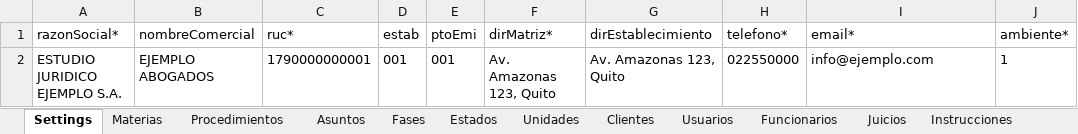
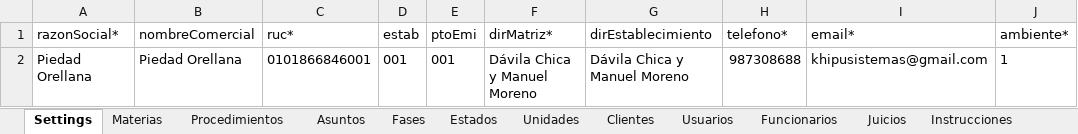
Before and after one commit to luismariovaldiviesos/adlatere, an Excel workbook: plantillas_migracion/datos_cliente.xlsx, sheet Settings, drawn as a sheet; only a part is shown; values as stored, in another font and other column widths than the file's, no borders; the diff names each change by its address in the sheet, - before the commit and + after, or states it on an @@ line.

```diff
--- a/plantillas_migracion/datos_cliente.xlsx (sheet Settings)
+++ b/plantillas_migracion/datos_cliente.xlsx (sheet Settings)
-A2 (razonSocial*): ESTUDIO JURIDICO EJEMPLO S.A.
+A2 (razonSocial*): Piedad Orellana
-B2 (nombreComercial): EJEMPLO ABOGADOS
+B2 (nombreComercial): Piedad Orellana
-C2 (ruc*): 1790000000001
+C2 (ruc*): 0101866846001
-F2 (dirMatriz*): Av. Amazonas 123, Quito
+F2 (dirMatriz*): Dávila Chica y Manuel Moreno
-G2 (dirEstablecimiento): Av. Amazonas 123, Quito
+G2 (dirEstablecimiento): Dávila Chica y Manuel Moreno
-H2 (telefono*): 022550000
+H2 (telefono*): 987308688
-I2 (email*): info@ejemplo.com
+I2 (email*): khipusistemas@gmail.com
```
Also changed, not shown: sheet Funcionarios, sheet Juicios, sheet Clientes, sheet Estados, sheet Procedimientos, sheet Unidades, 4 more sheets, 3 other files.
